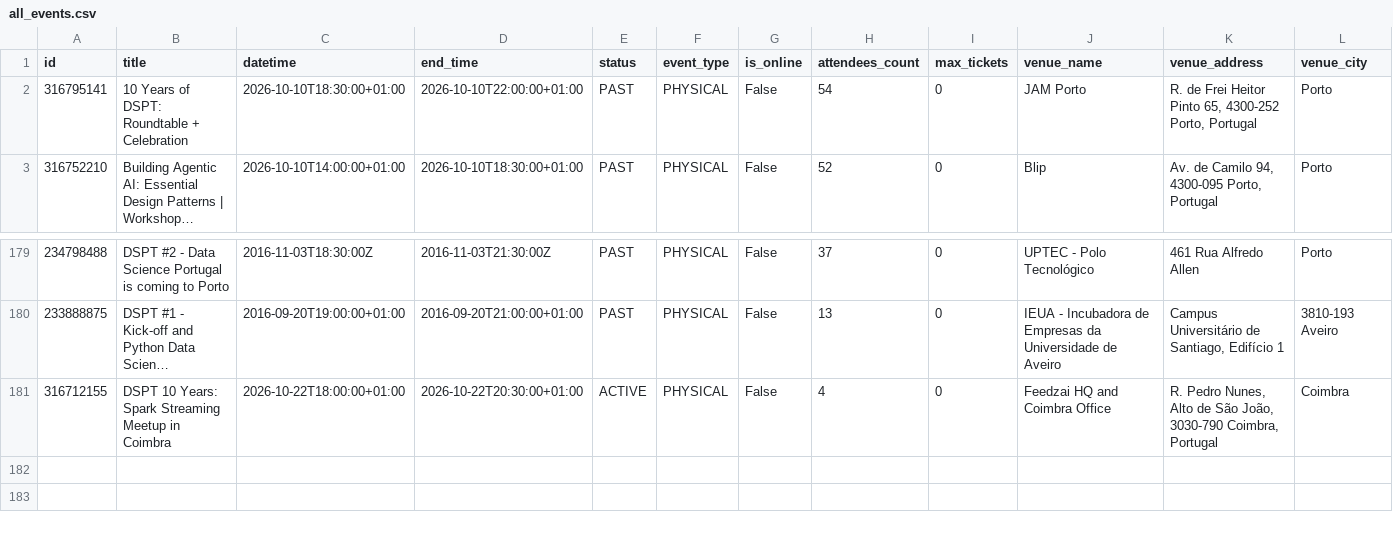
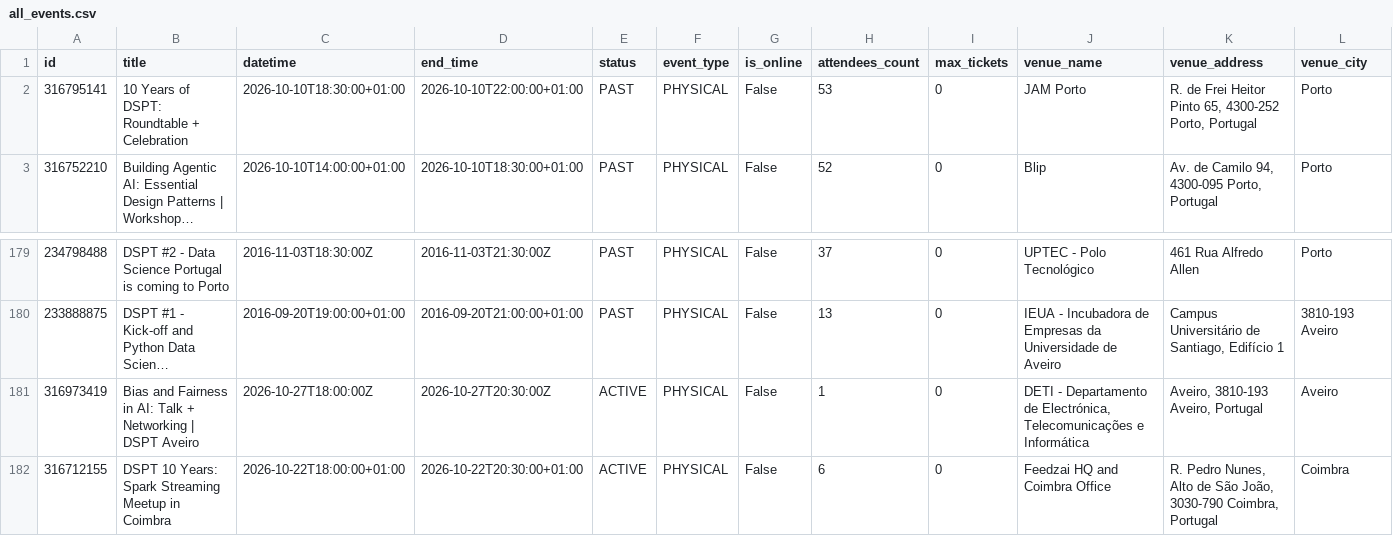
Before and after one commit to DataSciencePortugal/meetup-data-public, a CSV file: all_events.csv, drawn as a sheet; only a part is shown, gaps mark what is left out; long unchanged cells end in …; addresses are those after the commit; rows hold the shown columns only; the diff names each change by its address in the sheet, - before the commit and + after, or states it on an @@ line.

```diff
--- a/all_events.csv
+++ b/all_events.csv
-H2 (attendees_count): 54
+H2 (attendees_count): 53
+row 181: 316973419 | Bias and Fairness in AI: Talk + Networking | DSPT Aveiro | 2026-10-27T18:00:00Z | 2026-10-27T20:30:00Z | ACTIVE | PHYSICAL | False | 1 | 0 | DETI - Departamento de Electrónica, Telecomunicações e Informática | Aveiro, 3810-193 Aveiro, Portugal | Aveiro
-H182 (attendees_count): 4
+H182 (attendees_count): 6
```
Also changed, not shown: 2 other files.
